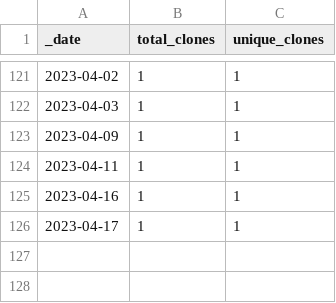
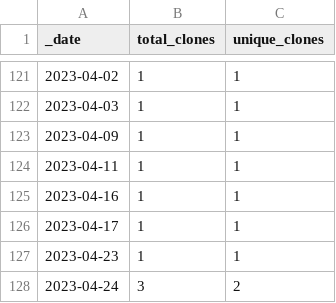
Before and after one commit to rgiessmann/2, a CSV file: traffic/clones.csv, drawn as a sheet; only a part is shown, gaps mark what is left out; the diff names each change by its address in the sheet, - before the commit and + after, or states it on an @@ line.

Commit message:
GitHub traffic

```diff
--- a/traffic/clones.csv
+++ b/traffic/clones.csv
+row 127: 2023-04-23 | 1 | 1
+row 128: 2023-04-24 | 3 | 2
```
Also changed, not shown: 1 other file.
